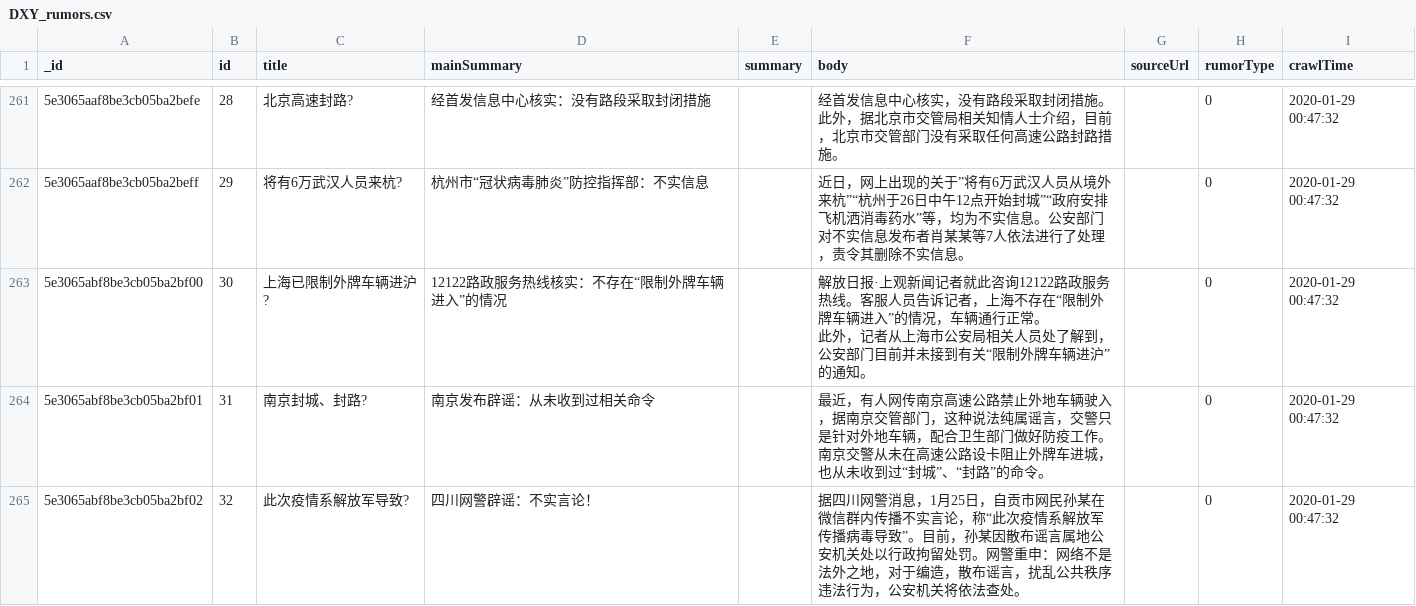
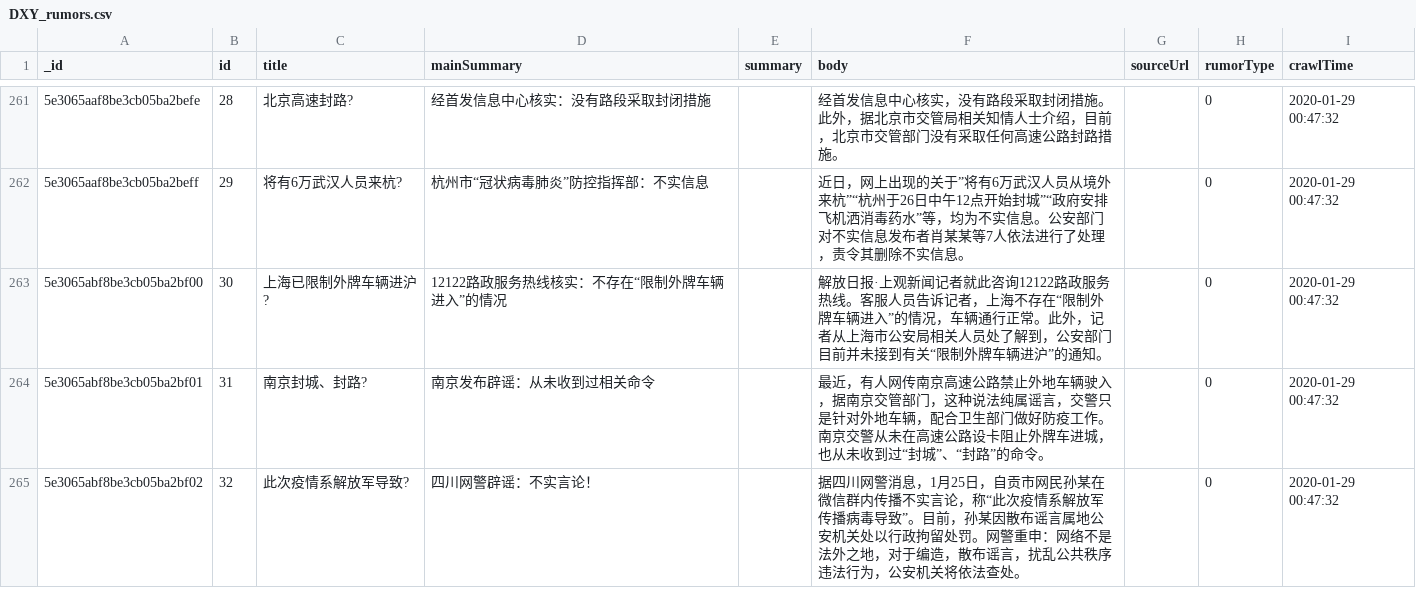
Before and after one commit to tccoin/covid-19-rumor-detector, a CSV file: data/DXY_rumors.csv, drawn as a sheet; only a part is shown, gaps mark what is left out; the diff covers the shown part only.

```diff
--- a/data/DXY_rumors.csv
+++ b/data/DXY_rumors.csv
@@ -285,4 +262,3 @@ _id,id,title,mainSummary,summary,body,sourceUrl,rumorType,crawlTime
 5e3065aaf8be3cb05ba2beff,29,将有6万武汉人员来杭?,杭州市“冠状病毒肺炎”防控指挥部：不实信息,,近日，网上出现的关于”将有6万武汉人员从境外来杭”“杭州于26日中午12点开始封城”“政府安排飞机洒消毒药水”等，均为不实信息。公安部门对不实信息发布者肖某某等7人依法进行了处理，责令其删除不实信息。,,0,2020-01-29 00:47:32
-5e3065abf8be3cb05ba2bf00,30,上海已限制外牌车辆进沪?,12122路政服务热线核实：不存在“限制外牌车辆进入”的情况,,"解放日报·上观新闻记者就此咨询12122路政服务热线。客服人员告诉记者，上海不存在“限制外牌车辆进入”的情况，车辆通行正常。
-此外，记者从上海市公安局相关人员处了解到，公安部门目前并未接到有关“限制外牌车辆进沪”的通知。",,0,2020-01-29 00:47:32
+5e3065abf8be3cb05ba2bf00,30,上海已限制外牌车辆进沪?,12122路政服务热线核实：不存在“限制外牌车辆进入”的情况,,"解放日报·上观新闻记者就此咨询12122路政服务热线。客服人员告诉记者，上海不存在“限制外牌车辆进入”的情况，车辆通行正常。此外，记者从上海市公安局相关人员处了解到，公安部门目前并未接到有关“限制外牌车辆进沪”的通知。",,0,2020-01-29 00:47:32
 5e3065abf8be3cb05ba2bf01,31,南京封城、封路?,南京发布辟谣：从未收到过相关命令,,最近，有人网传南京高速公路禁止外地车辆驶入，据南京交管部门，这种说法纯属谣言，交警只是针对外地车辆，配合卫生部门做好防疫工作。南京交警从未在高速公路设卡阻止外牌车进城，也从未收到过“封城”、“封路”的命令。,,0,2020-01-29 00:47:32
```
Also changed, not shown: 14 edited cells elsewhere in this file.
